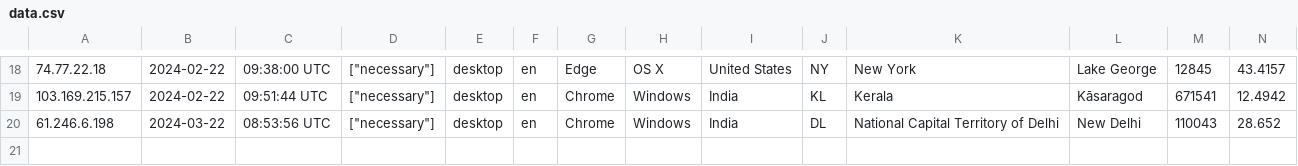
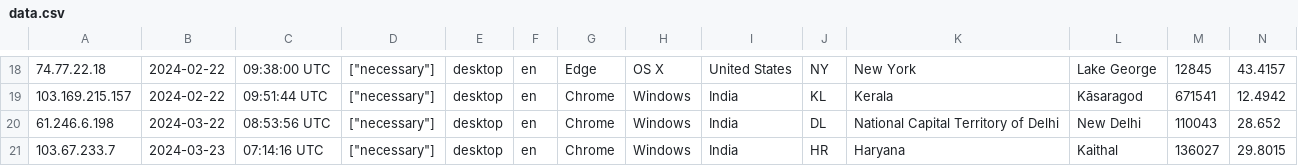
Before and after one commit to webdeveloper510/centraverse, a CSV file: storage/uploads/sample/data.csv, drawn as a sheet; only a part is shown, gaps mark what is left out; rows hold the shown columns only; the diff names each change by its address in the sheet, - before the commit and + after, or states it on an @@ line.

```diff
--- a/storage/uploads/sample/data.csv
+++ b/storage/uploads/sample/data.csv
+row 21: 103.67.233.7 | 2024-03-23 | 07:14:16 UTC | ["necessary"] | desktop | en | Chrome | Windows | India | HR | Haryana | Kaithal | 136027 | 29.8015
```
Also changed, not shown: 14 other files.
